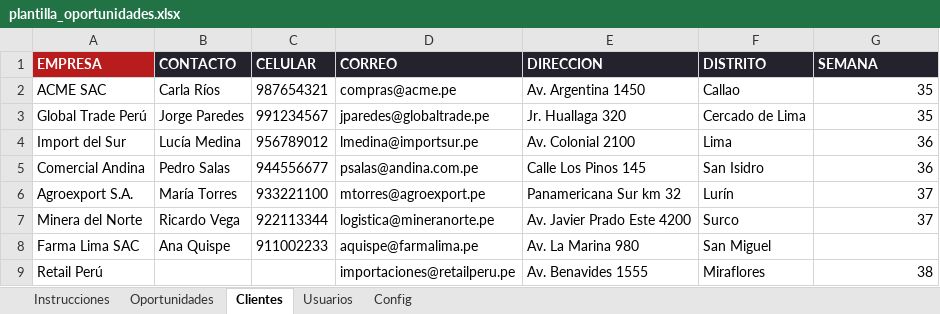
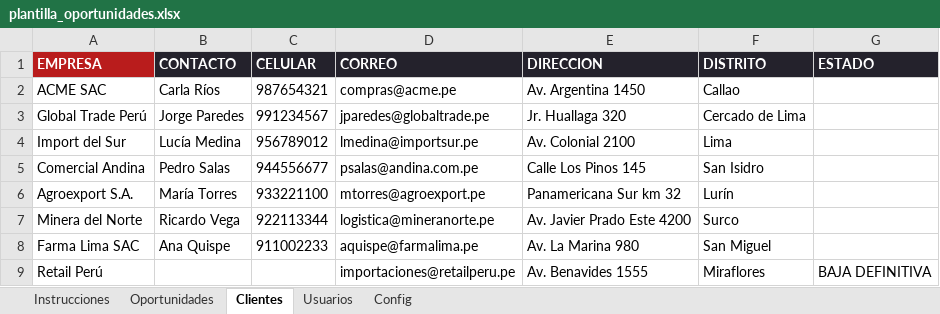
Before and after one commit to aberucastillo-max/Jarvis, an Excel workbook: plantilla_oportunidades.xlsx, sheet Clientes, drawn as a sheet; values as stored, in another font and other column widths than the file's, no borders; table styles not drawn; the diff names each change by its address in the sheet, - before the commit and + after, or states it on an @@ line.

```diff
--- a/plantilla_oportunidades.xlsx (sheet Clientes)
+++ b/plantilla_oportunidades.xlsx (sheet Clientes)
-G1: SEMANA
+G1: ESTADO
-G2:G3 (ESTADO): 35
+G2:G3 (ESTADO): (empty)
-G4:G5 (ESTADO): 36
+G4:G5 (ESTADO): (empty)
-G6:G7 (ESTADO): 37
+G6:G7 (ESTADO): (empty)
-G9 (ESTADO): 38
+G9 (ESTADO): BAJA DEFINITIVA
```
Also changed, not shown: sheet Oportunidades, 3 other files.
